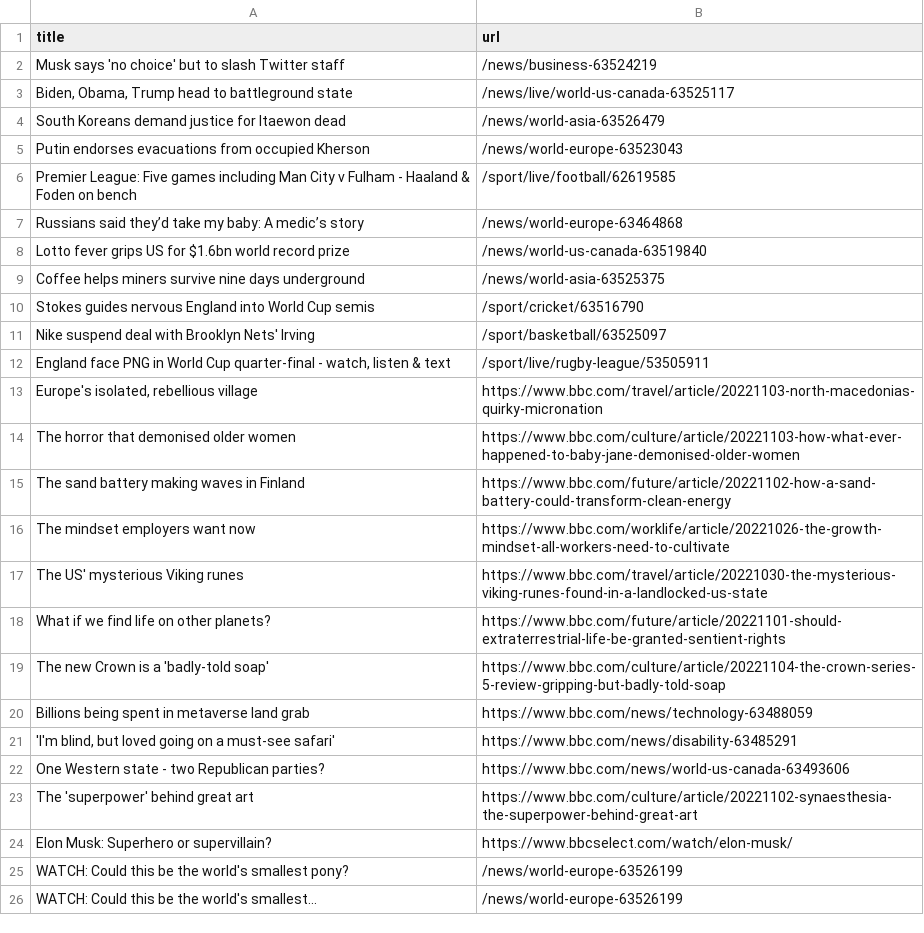
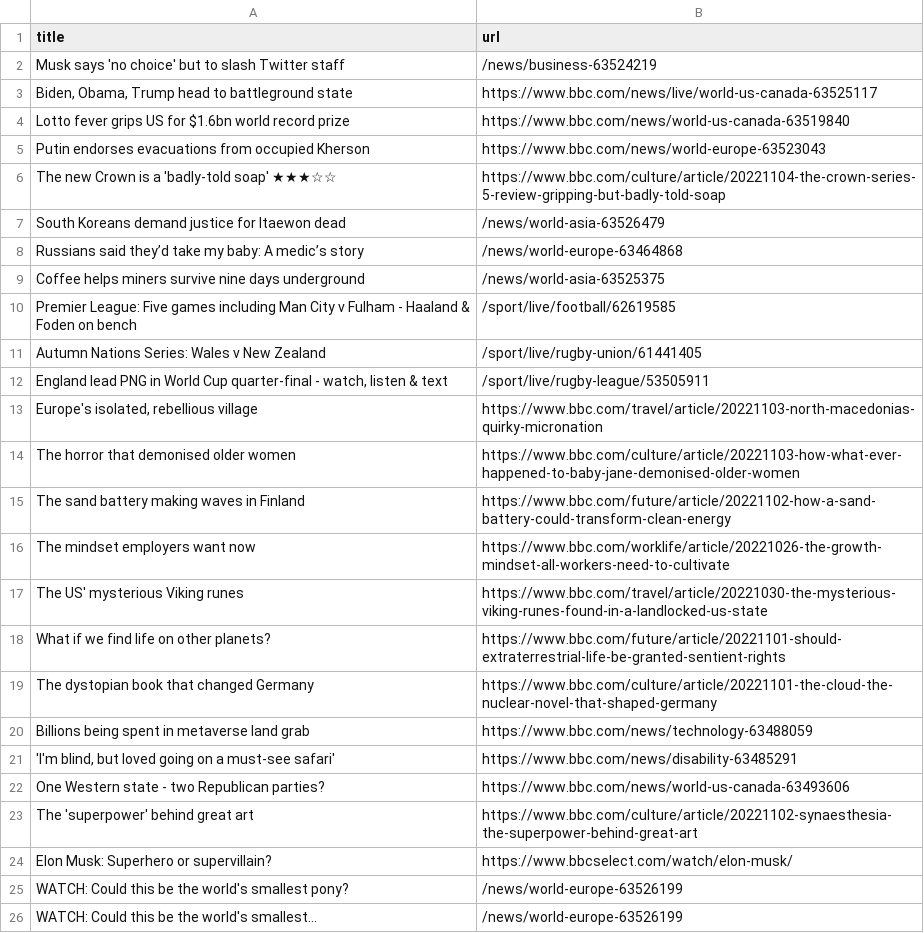
Before and after one commit to yikchun-l/bbc-scraper-tutorial, a CSV file: bbc.csv, drawn as a sheet; only a part is shown.

```diff
--- a/bbc.csv
+++ b/bbc.csv
@@ -2,12 +2,12 @@ title,url
 Musk says 'no choice' but to slash Twitter staff,/news/business-63524219
-"Biden, Obama, Trump head to battleground state",/news/live/world-us-canada-63525117
+"Biden, Obama, Trump head to battleground state",https://www.bbc.com/news/live/world-us-canada-63525117
+Lotto fever grips US for $1.6bn world record prize,https://www.bbc.com/news/world-us-canada-63519840
+Putin endorses evacuations from occupied Kherson,https://www.bbc.com/news/world-europe-63523043
+The new Crown is a 'badly-told soap' ★★★☆☆,https://www.bbc.com/culture/article/20221104-the-crown-series-5-review-gripping-but-badly-told-soap
 South Koreans demand justice for Itaewon dead,/news/world-asia-63526479
-Putin endorses evacuations from occupied Kherson,/news/world-europe-63523043
+Russians said they’d take my baby: A medic’s story,/news/world-europe-63464868
+Coffee helps miners survive nine days underground,/news/world-asia-63525375
 Premier League: Five games including Man City v Fulham - Haaland & Foden on bench,/sport/live/football/62619585
-Russians said they’d take my baby: A medic’s story,/news/world-europe-63464868
-Lotto fever grips US for $1.6bn world record prize,/news/world-us-canada-63519840
-Coffee helps miners survive nine days underground,/news/world-asia-63525375
-Stokes guides nervous England into World Cup semis,/sport/cricket/63516790
-Nike suspend deal with Brooklyn Nets' Irving,/sport/basketball/63525097
-"England face PNG in World Cup quarter-final - watch, listen & text",/sport/live/rugby-league/53505911
+Autumn Nations Series: Wales v New Zealand,/sport/live/rugby-union/61441405
+"England lead PNG in World Cup quarter-final - watch, listen & text",/sport/live/rugby-league/53505911
 "Europe's isolated, rebellious village",https://www.bbc.com/travel/article/20221103-north-macedonias-quirky-micronation
@@ -18,3 +18,3 @@ The US' mysterious Viking runes,https://www.bbc.com/travel/article/20221030-the-
 What if we find life on other planets?,https://www.bbc.com/future/article/20221101-should-extraterrestrial-life-be-granted-sentient-rights
-The new Crown is a 'badly-told soap',https://www.bbc.com/culture/article/20221104-the-crown-series-5-review-gripping-but-badly-told-soap
+The dystopian book that changed Germany,https://www.bbc.com/culture/article/20221101-the-cloud-the-nuclear-novel-that-shaped-germany
 Billions being spent in metaverse land grab,https://www.bbc.com/news/technology-63488059
```
